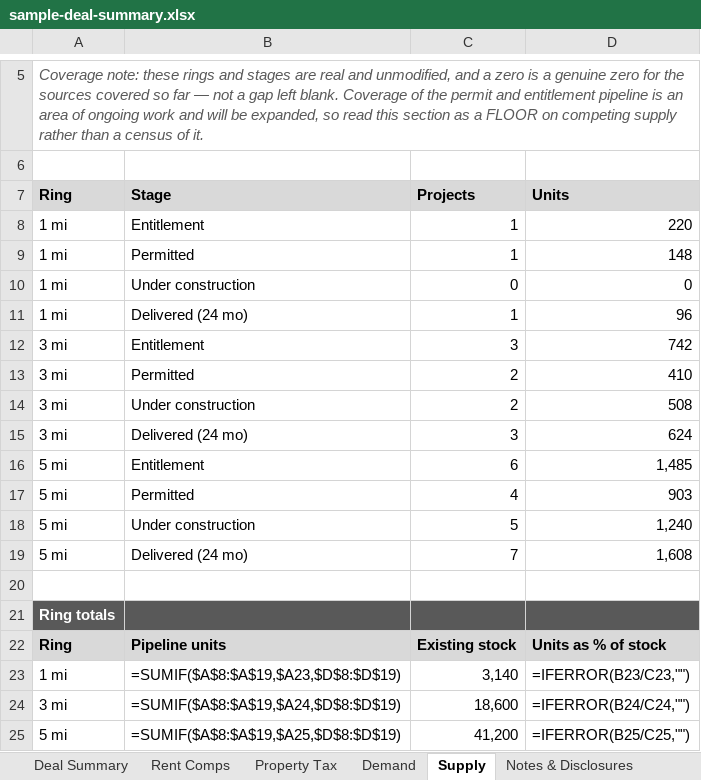
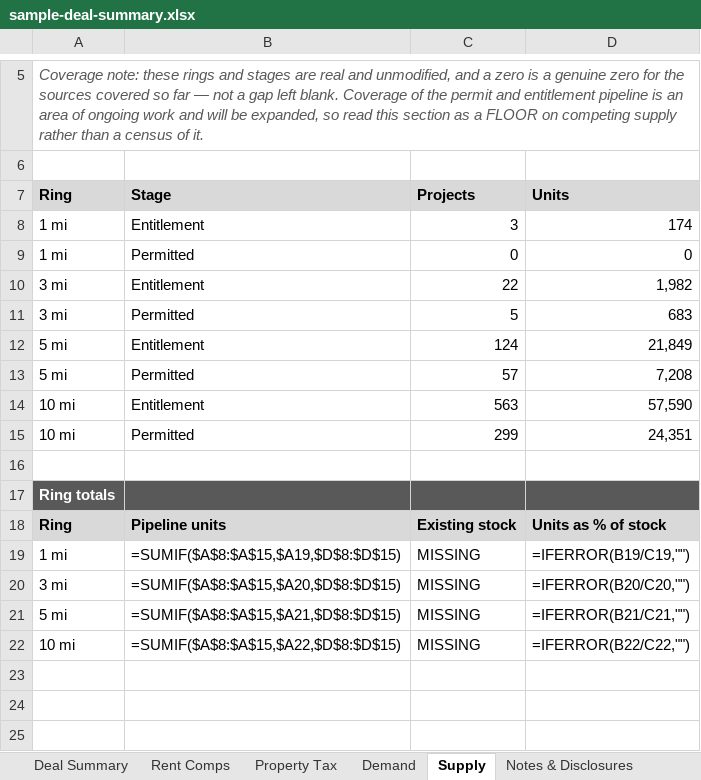
Before and after one commit to hermanian06/herman-chan-site, an Excel workbook: public/downloads/underwriting-demo/sample-deal-summary.xlsx, sheet Supply, drawn as a sheet; only a part is shown, gaps mark what is left out; values as stored, in another font and other column widths than the file's, no borders; formulas without a stored value are shown as written; removed rows and columns are numbered as before the commit, all else as after; the diff names each change by its address in the sheet, - before the commit and + after, or states it on an @@ line.

```diff
--- a/public/downloads/underwriting-demo/sample-deal-summary.xlsx (sheet Supply)
+++ b/public/downloads/underwriting-demo/sample-deal-summary.xlsx (sheet Supply)
-C8 (Projects): 1
+C8 (Projects): 3
-D8 (Units): 220
+D8 (Units): 174
-row 9: 1 mi | Permitted | 1 | 148
-B9 (Stage): Under construction
+B9 (Stage): Permitted
-row 11: 1 mi | Delivered (24 mo) | 1 | 96
-C10 (Projects): 3
+C10 (Projects): 22
-D10 (Units): 742
+D10 (Units): 1,982
-C11 (Projects): 2
+C11 (Projects): 5
-D11 (Units): 410
+D11 (Units): 683
-row 14: 3 mi | Under construction | 2 | 508
-row 15: 3 mi | Delivered (24 mo) | 3 | 624
-C12 (Projects): 6
+C12 (Projects): 124
-D12 (Units): 1,485
+D12 (Units): 21,849
-C13 (Projects): 4
+C13 (Projects): 57
-D13 (Units): 903
+D13 (Units): 7,208
-row 18: 5 mi | Under construction | 5 | 1,240
-row 19: 5 mi | Delivered (24 mo) | 7 | 1,608
+row 14: 10 mi | Entitlement | 563 | 57,590
+row 15: 10 mi | Permitted | 299 | 24,351
-B19 (Stage): =SUMIF($A$8:$A$19,$A23,$D$8:$D$19)
+B19 (Stage): =SUMIF($A$8:$A$15,$A19,$D$8:$D$15)
-C19 (Projects): 3,140
+C19 (Projects): MISSING
-D19 (Units): =IFERROR(B23/C23,"")
+D19 (Units): =IFERROR(B19/C19,"")
-B20 (Stage): =SUMIF($A$8:$A$19,$A24,$D$8:$D$19)
+B20 (Stage): =SUMIF($A$8:$A$15,$A20,$D$8:$D$15)
-C20 (Projects): 18,600
+C20 (Projects): MISSING
-D20 (Units): =IFERROR(B24/C24,"")
+D20 (Units): =IFERROR(B20/C20,"")
-B21 (Stage): =SUMIF($A$8:$A$19,$A25,$D$8:$D$19)
+B21 (Stage): =SUMIF($A$8:$A$15,$A21,$D$8:$D$15)
-C21 (Projects): 41,200
+C21 (Projects): MISSING
-D21 (Units): =IFERROR(B25/C25,"")
+D21 (Units): =IFERROR(B21/C21,"")
+row 22: 10 mi | =SUMIF($A$8:$A$15,$A22,$D$8:$D$15) | MISSING | =IFERROR(B22/C22,"")
```
Also changed, not shown: sheet Rent Comps, sheet Demand, sheet Audit Trail, sheet Notes & Disclosures, sheet Deal Summary, sheet Property Tax, public/downloads/underwriting-demo/sample-model-ready-outputs.xlsx, public/downloads/underwriting-demo/sample-rent-roll-analysis.xlsx, 20 other files.
